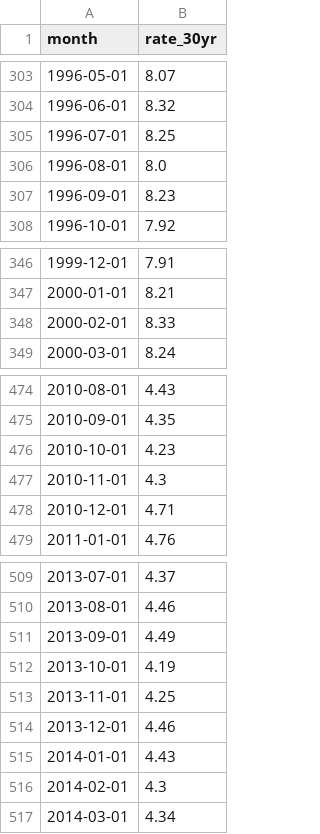
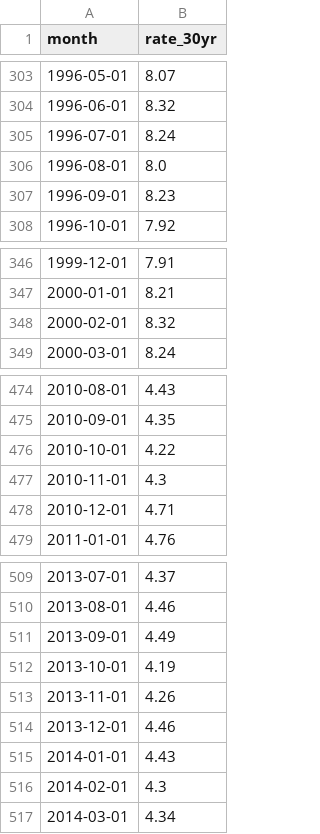
Before and after one commit to james-brands/gr-housing-tracker, a CSV file: data/processed/monthly_rates.csv, drawn as a sheet; only a part is shown, gaps mark what is left out; the diff covers the shown part only.

Commit message:
Use exact decimal sum for monthly rates

```diff
--- a/data/processed/monthly_rates.csv
+++ b/data/processed/monthly_rates.csv
@@ -304,3 +304,3 @@ month,rate_30yr
 1996-06-01,8.32
-1996-07-01,8.25
+1996-07-01,8.24
 1996-08-01,8.0
@@ -347,3 +347,3 @@ month,rate_30yr
 2000-01-01,8.21
-2000-02-01,8.33
+2000-02-01,8.32
 2000-03-01,8.24
@@ -475,3 +475,3 @@ month,rate_30yr
 2010-09-01,4.35
-2010-10-01,4.23
+2010-10-01,4.22
 2010-11-01,4.3
@@ -512,3 +512,3 @@ month,rate_30yr
 2013-10-01,4.19
-2013-11-01,4.25
+2013-11-01,4.26
 2013-12-01,4.46
```
Also changed, not shown: 6 edited cells elsewhere in this file, data/processed/market_metrics.csv, 1 other file.
